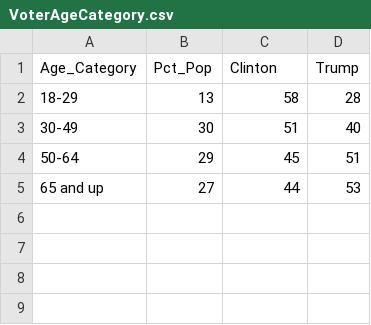
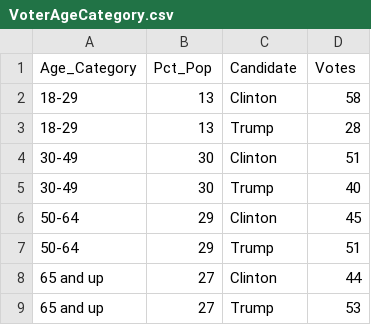
Before and after one commit to poluskg/FIT3179, a CSV file: Assignment_2/data/VoterAgeCategory.csv, drawn as a sheet.

```diff
--- a/Assignment_2/data/VoterAgeCategory.csv
+++ b/Assignment_2/data/VoterAgeCategory.csv
@@ -1,5 +1,9 @@
-Age_Category,Pct_Pop,Clinton,Trump,
-18-29,13,58,28,
-30-49,30,51,40,
-50-64,29,45,51,
-65 and up,27,44,53,
+Age_Category,Pct_Pop,Candidate,Votes
+18-29,13,Clinton,58
+18-29,13,Trump,28
+30-49,30,Clinton,51
+30-49,30,Trump,40
+50-64,29,Clinton,45
+50-64,29,Trump,51
+65 and up,27,Clinton,44
+65 and up,27,Trump,53
```
Also changed, not shown: Assignment_2/data/VoterDemographic.csv.
